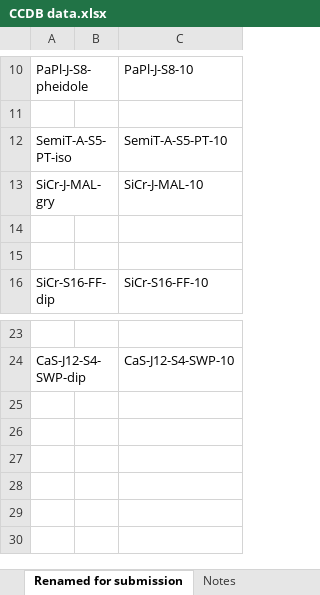
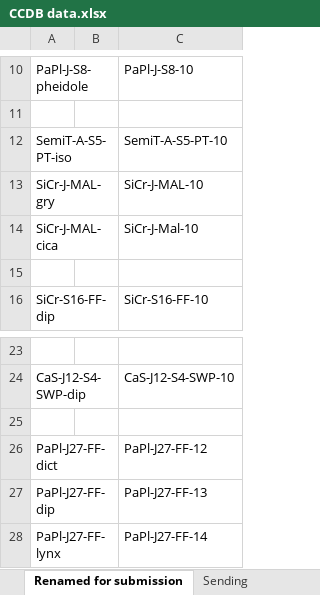
Before and after one commit to jennabraun/prey_item_survey, an Excel workbook: Raw Data/CCDB data.xlsx, sheet Renamed for submission, drawn as a sheet; only a part is shown, gaps mark what is left out; values as stored, in another font and other column widths than the file's, no borders; conditional formats not drawn; the diff names each change by its address in the sheet, - before the commit and + after, or states it on an @@ line.

```diff
--- a/Raw Data/CCDB data.xlsx (sheet Renamed for submission)
+++ b/Raw Data/CCDB data.xlsx (sheet Renamed for submission)
-sheet tab: Notes
+sheet tab: Sending
-row 14: (empty)
+row 14: SiCr-J-MAL-cica |  | SiCr-J-Mal-10
+row 25: (empty)
+row 26: PaPl-J27-FF-dict |  | PaPl-J27-FF-12
+row 27: PaPl-J27-FF-dip |  | PaPl-J27-FF-13
+row 28: PaPl-J27-FF-lynx |  | PaPl-J27-FF-14
```
Also changed, not shown: sheet Sending, sheet Photos, 6 other files.
